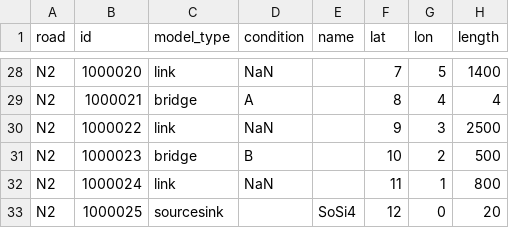
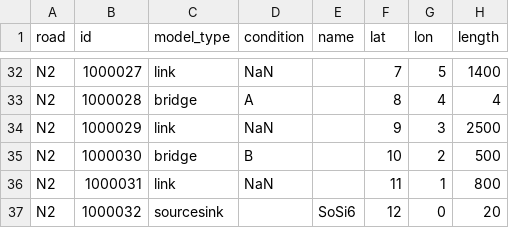
Before and after one commit to menm/EPA1352-Lab, a CSV file: EPA1352-G14-A3/data/dummy_data.csv, drawn as a sheet; only a part is shown, gaps mark what is left out; addresses are those after the commit; the diff covers the shown part only; the diff names each change by its address in the sheet, - before the commit and + after, or states it on an @@ line.

```diff
--- a/EPA1352-G14-A3/data/dummy_data.csv
+++ b/EPA1352-G14-A3/data/dummy_data.csv
-B32 (id): 1000020
+B32 (id): 1000027
-B33 (id): 1000021
+B33 (id): 1000028
-B34 (id): 1000022
+B34 (id): 1000029
-B35 (id): 1000023
+B35 (id): 1000030
-B36 (id): 1000024
+B36 (id): 1000031
-B37 (id): 1000025
+B37 (id): 1000032
-E37 (name): SoSi4
+E37 (name): SoSi6
```
Also changed, not shown: 4 added rows and 28 edited cells elsewhere in this file, 2 other files.
